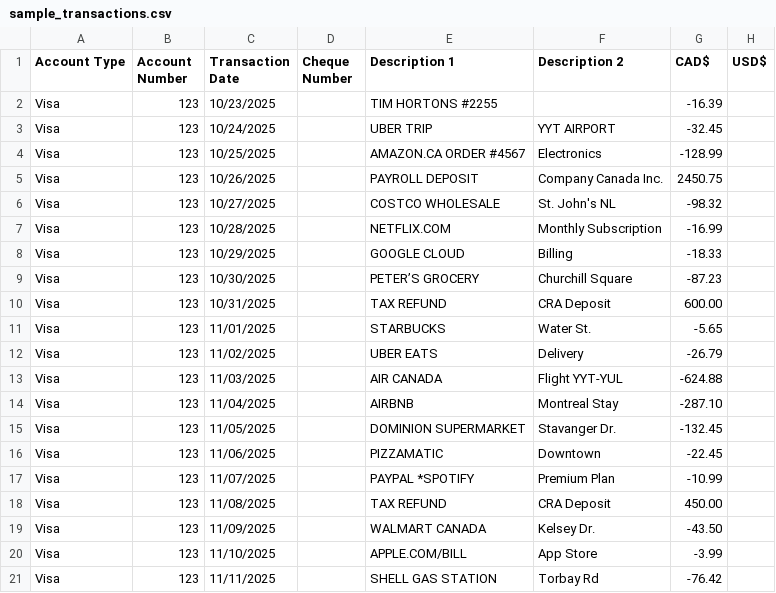
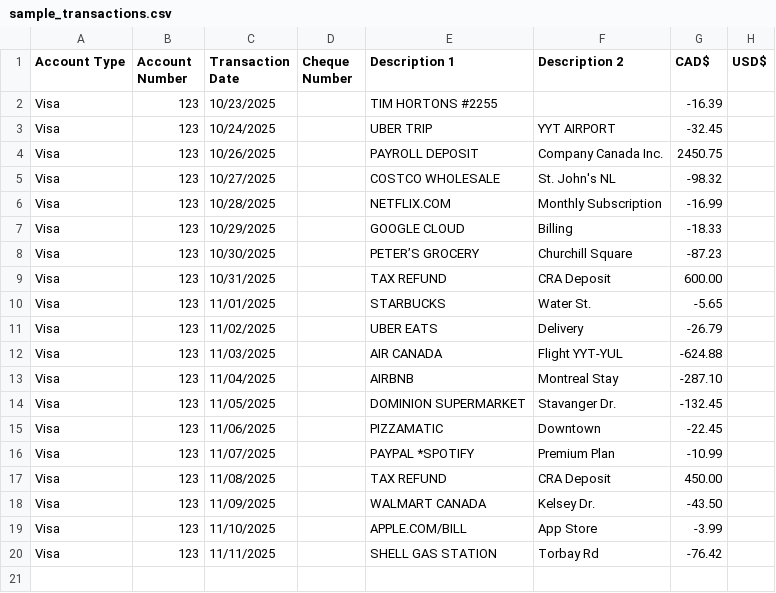
Before and after one commit to oaishehata/fintrack, a CSV file: data/sample_transactions.csv, drawn as a sheet; the diff names each change by its address in the sheet, - before the commit and + after, or states it on an @@ line.

```diff
--- a/data/sample_transactions.csv
+++ b/data/sample_transactions.csv
-row 4: Visa | 123 | 10/25/2025 |  | AMAZON.CA ORDER #4567 | Electronics | -128.99
```
Also changed, not shown: 6 other files.
